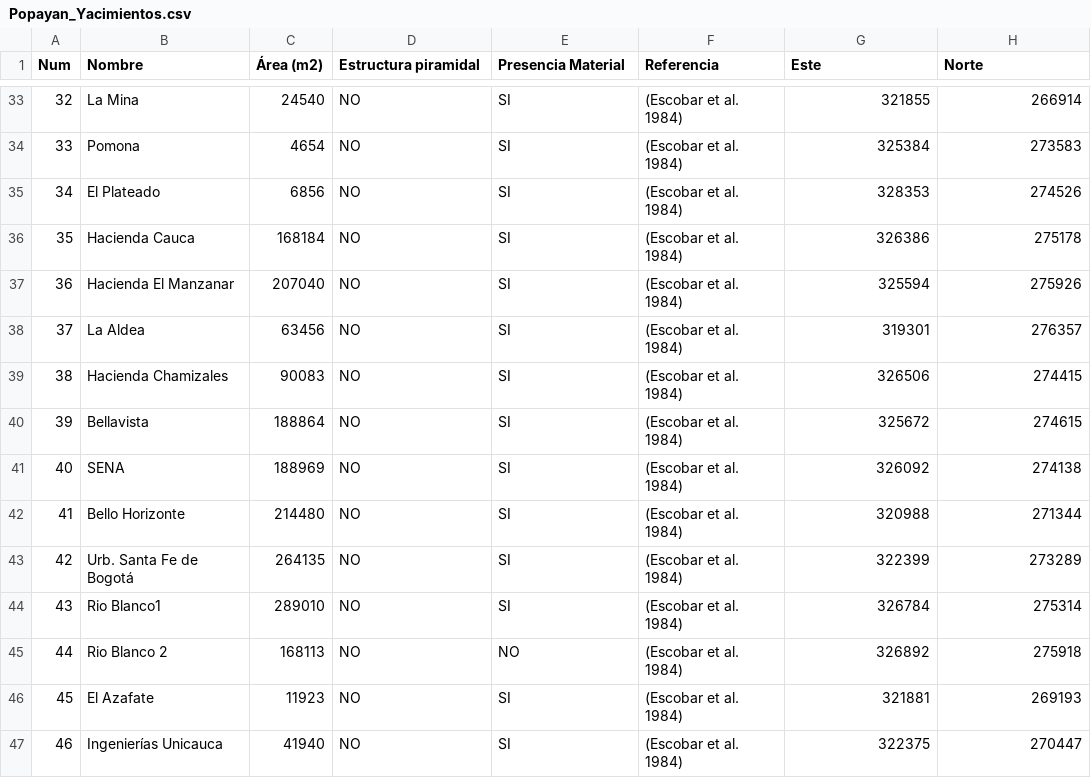
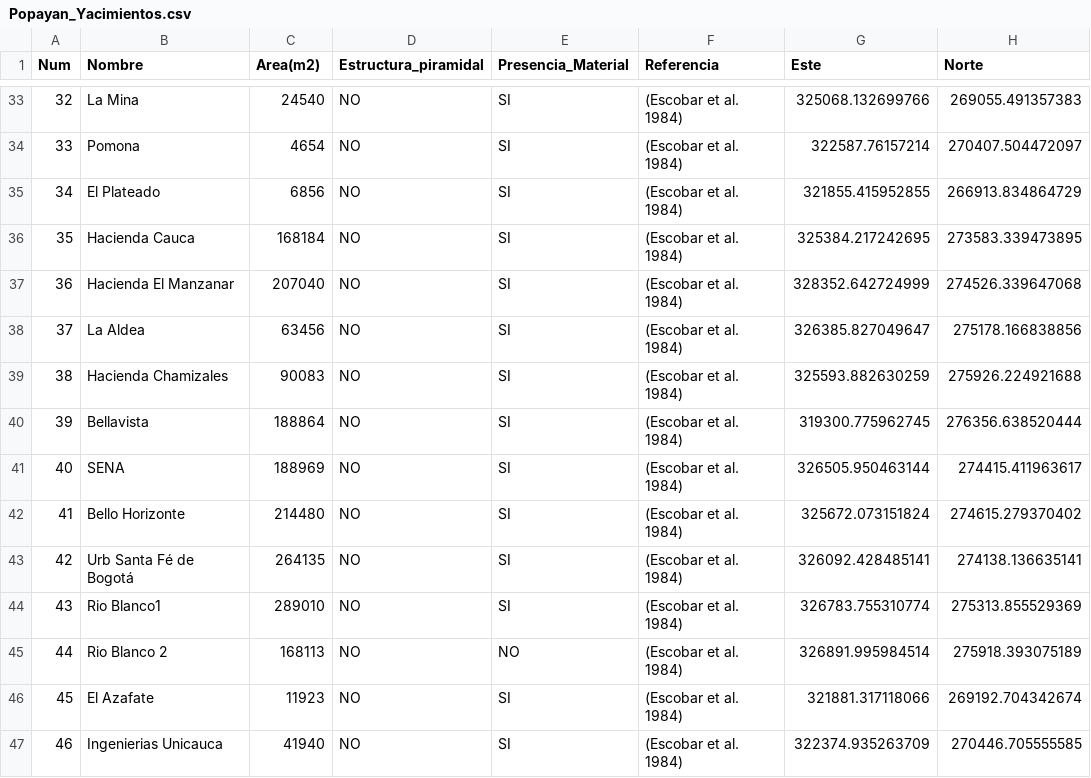
Before and after one commit to vigonfer/popayan_yacimientos, a CSV file: Popayan_Yacimientos.csv, drawn as a sheet; only a part is shown, gaps mark what is left out; the diff covers the shown part only.

```diff
--- a/Popayan_Yacimientos.csv
+++ b/Popayan_Yacimientos.csv
@@ -1 +1 @@
-Num,Nombre,Área (m2),Estructura piramidal,Presencia Material,Referencia,Este,Norte
+Num,Nombre,Area(m2),Estructura_piramidal,Presencia_Material,Referencia,Este,Norte
@@ -33,15 +33,15 @@ Num,Nombre,Área (m2),Estructura piramidal,Presencia Material,Referencia,Este,No
-32,La Mina,24540,NO,SI,(Escobar et al. 1984),321855,266914
-33,Pomona,4654,NO,SI,(Escobar et al. 1984),325384,273583
-34,El Plateado,6856,NO,SI,(Escobar et al. 1984),328353,274526
-35,Hacienda Cauca,168184,NO,SI,(Escobar et al. 1984),326386,275178
-36,Hacienda El Manzanar,207040,NO,SI,(Escobar et al. 1984),325594,275926
-37,La Aldea,63456,NO,SI,(Escobar et al. 1984),319301,276357
-38,Hacienda Chamizales,90083,NO,SI,(Escobar et al. 1984),326506,274415
-39,Bellavista,188864,NO,SI,(Escobar et al. 1984),325672,274615
-40,SENA,188969,NO,SI,(Escobar et al. 1984),326092,274138
-41,Bello Horizonte,214480,NO,SI,(Escobar et al. 1984),320988,271344
-42,Urb. Santa Fe de Bogotá,264135,NO,SI,(Escobar et al. 1984),322399,273289
-43,Rio Blanco1,289010,NO,SI,(Escobar et al. 1984),326784,275314
-44,Rio Blanco 2,168113,NO,NO,(Escobar et al. 1984),326892,275918
-45,El Azafate,11923,NO,SI,(Escobar et al. 1984),321881,269193
-46,Ingenierías Unicauca,41940,NO,SI,(Escobar et al. 1984),322375,270447
+32,La Mina,24540,NO,SI,(Escobar et al. 1984),325068.132699766,269055.491357383
+33,Pomona,4654,NO,SI,(Escobar et al. 1984),322587.76157214,270407.504472097
+34,El Plateado,6856,NO,SI,(Escobar et al. 1984),321855.415952855,266913.834864729
+35,Hacienda Cauca,168184,NO,SI,(Escobar et al. 1984),325384.217242695,273583.339473895
+36,Hacienda El Manzanar,207040,NO,SI,(Escobar et al. 1984),328352.642724999,274526.339647068
+37,La Aldea,63456,NO,SI,(Escobar et al. 1984),326385.827049647,275178.166838856
+38,Hacienda Chamizales,90083,NO,SI,(Escobar et al. 1984),325593.882630259,275926.224921688
+39,Bellavista,188864,NO,SI,(Escobar et al. 1984),319300.775962745,276356.638520444
+40,SENA,188969,NO,SI,(Escobar et al. 1984),326505.950463144,274415.411963617
+41,Bello Horizonte,214480,NO,SI,(Escobar et al. 1984),325672.073151824,274615.279370402
+42,Urb Santa Fé de Bogotá,264135,NO,SI,(Escobar et al. 1984),326092.428485141,274138.136635141
+43,Rio Blanco1,289010,NO,SI,(Escobar et al. 1984),326783.755310774,275313.855529369
+44,Rio Blanco 2,168113,NO,NO,(Escobar et al. 1984),326891.995984514,275918.393075189
+45,El Azafate,11923,NO,SI,(Escobar et al. 1984),321881.317118066,269192.704342674
+46,Ingenierias Unicauca,41940,NO,SI,(Escobar et al. 1984),322374.935263709,270446.705555585
```
Also changed, not shown: 115 edited cells elsewhere in this file.
